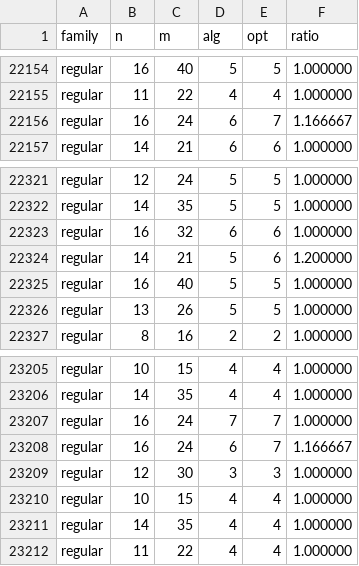
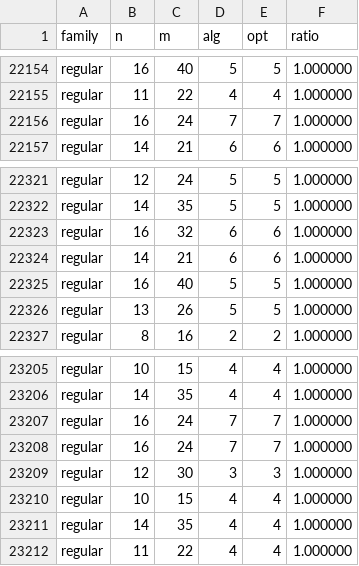
Before and after one commit to frankvegadelgado/esperanza, a CSV file: car/results/results.csv, drawn as a sheet; only a part is shown, gaps mark what is left out.

```diff
--- a/car/results/results.csv
+++ b/car/results/results.csv
@@ -22155,3 +22155,3 @@ regular,16,40,5,5,1.000000
 regular,11,22,4,4,1.000000
-regular,16,24,6,7,1.166667
+regular,16,24,7,7,1.000000
 regular,14,21,6,6,1.000000
@@ -22323,3 +22323,3 @@ regular,14,35,5,5,1.000000
 regular,16,32,6,6,1.000000
-regular,14,21,5,6,1.200000
+regular,14,21,6,6,1.000000
 regular,16,40,5,5,1.000000
@@ -23207,3 +23207,3 @@ regular,14,35,4,4,1.000000
 regular,16,24,7,7,1.000000
-regular,16,24,6,7,1.166667
+regular,16,24,7,7,1.000000
 regular,12,30,3,3,1.000000
```
Also changed, not shown: 22 other files.
